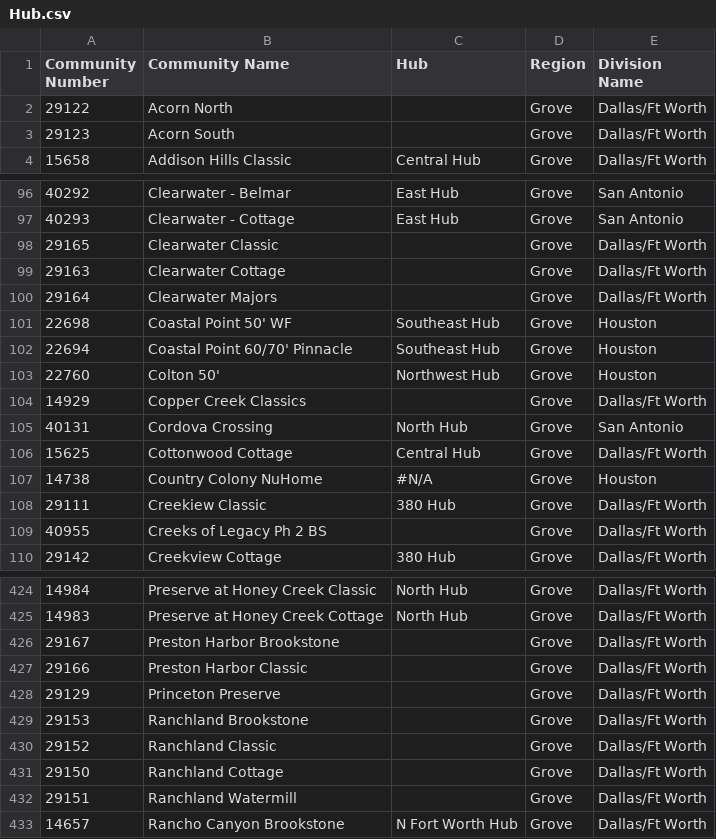
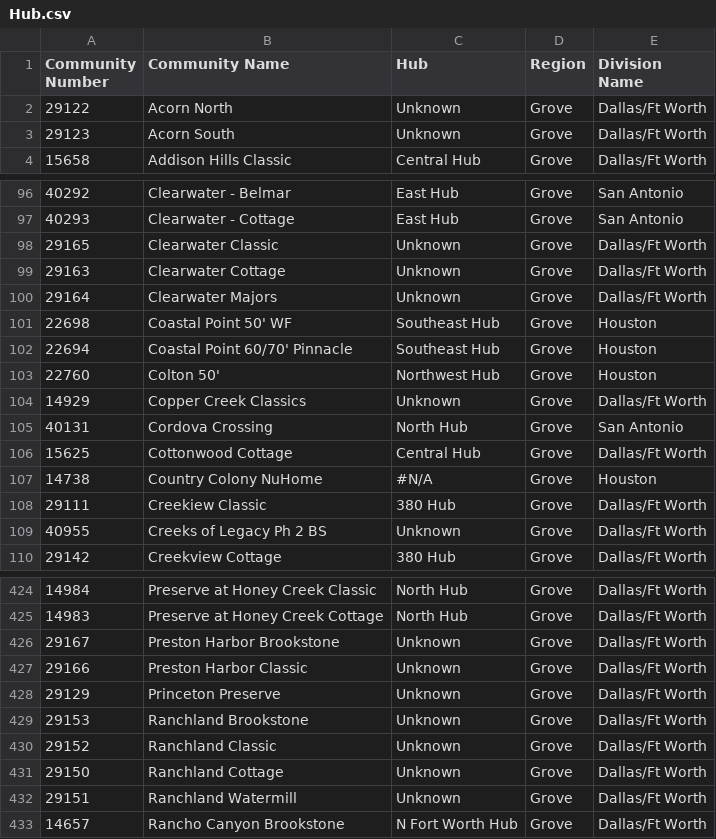
Before and after one commit to mtorres1190/MATT_Report, a CSV file: data/Hub.csv, drawn as a sheet; only a part is shown, gaps mark what is left out; the diff covers the shown part only.

```diff
--- a/data/Hub.csv
+++ b/data/Hub.csv
@@ -1,4 +1,4 @@
 Community Number,Community Name,Hub,Region,Division Name
-29122,Acorn North,,Grove,Dallas/Ft Worth
-29123,Acorn South,,Grove,Dallas/Ft Worth
+29122,Acorn North,Unknown,Grove,Dallas/Ft Worth
+29123,Acorn South,Unknown,Grove,Dallas/Ft Worth
 15658,Addison Hills Classic,Central Hub,Grove,Dallas/Ft Worth
@@ -97,5 +97,5 @@
 40293,Clearwater - Cottage,East Hub,Grove,San Antonio
-29165,Clearwater Classic,,Grove,Dallas/Ft Worth
-29163,Clearwater Cottage,,Grove,Dallas/Ft Worth
-29164,Clearwater Majors,,Grove,Dallas/Ft Worth
+29165,Clearwater Classic,Unknown,Grove,Dallas/Ft Worth
+29163,Clearwater Cottage,Unknown,Grove,Dallas/Ft Worth
+29164,Clearwater Majors,Unknown,Grove,Dallas/Ft Worth
 22698,Coastal Point 50' WF,Southeast Hub,Grove,Houston
@@ -103,3 +103,3 @@
 22760,Colton 50',Northwest Hub,Grove,Houston
-14929,Copper Creek Classics,,Grove,Dallas/Ft Worth
+14929,Copper Creek Classics,Unknown,Grove,Dallas/Ft Worth
 40131,Cordova Crossing,North Hub,Grove,San Antonio
@@ -108,3 +108,3 @@
 29111,Creekiew Classic,380 Hub,Grove,Dallas/Ft Worth
-40955,Creeks of Legacy Ph 2 BS,,Grove,Dallas/Ft Worth
+40955,Creeks of Legacy Ph 2 BS,Unknown,Grove,Dallas/Ft Worth
 29142,Creekview Cottage,380 Hub,Grove,Dallas/Ft Worth
@@ -425,9 +425,9 @@
 14983,Preserve at Honey Creek Cottage,North Hub,Grove,Dallas/Ft Worth
-29167,Preston Harbor Brookstone,,Grove,Dallas/Ft Worth
-29166,Preston Harbor Classic,,Grove,Dallas/Ft Worth
-29129,Princeton Preserve,,Grove,Dallas/Ft Worth
-29153,Ranchland Brookstone,,Grove,Dallas/Ft Worth
-29152,Ranchland Classic,,Grove,Dallas/Ft Worth
-29150,Ranchland Cottage,,Grove,Dallas/Ft Worth
-29151,Ranchland Watermill,,Grove,Dallas/Ft Worth
+29167,Preston Harbor Brookstone,Unknown,Grove,Dallas/Ft Worth
+29166,Preston Harbor Classic,Unknown,Grove,Dallas/Ft Worth
+29129,Princeton Preserve,Unknown,Grove,Dallas/Ft Worth
+29153,Ranchland Brookstone,Unknown,Grove,Dallas/Ft Worth
+29152,Ranchland Classic,Unknown,Grove,Dallas/Ft Worth
+29150,Ranchland Cottage,Unknown,Grove,Dallas/Ft Worth
+29151,Ranchland Watermill,Unknown,Grove,Dallas/Ft Worth
 14657,Rancho Canyon Brookstone,N Fort Worth Hub,Grove,Dallas/Ft Worth
```
Also changed, not shown: 38 edited cells elsewhere in this file, 1 other file.
